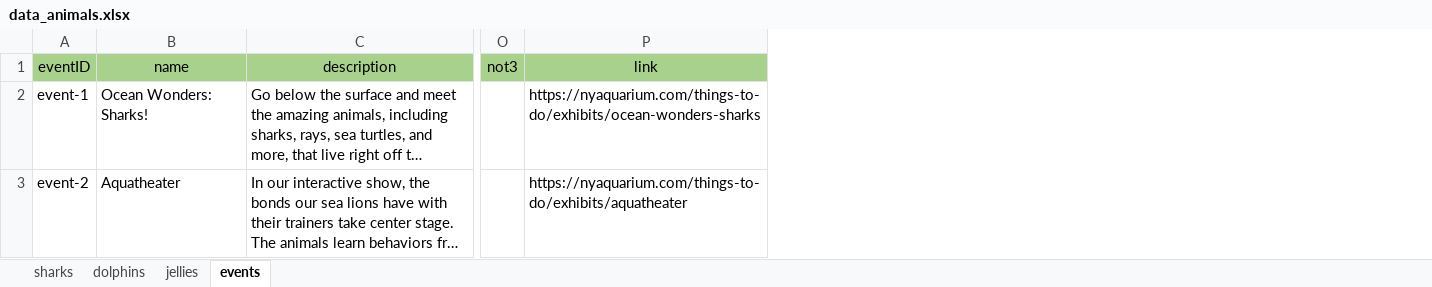
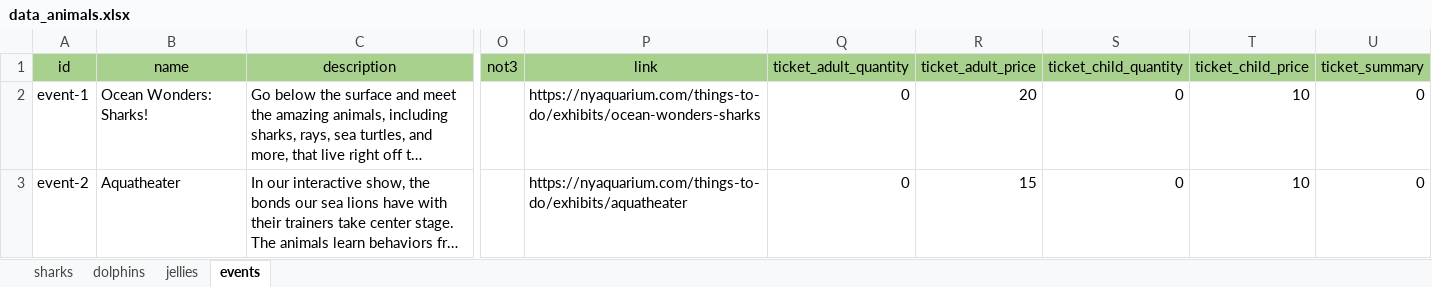
Before and after one commit to longdd0101/eProject_NexusAquarium, an Excel workbook: js/data_animals.xlsx, sheet events, drawn as a sheet; only a part is shown, gaps mark what is left out; long unchanged cells end in …; values as stored, in another font and other column widths than the file's, no borders; the diff names each change by its address in the sheet, - before the commit and + after, or states it on an @@ line.

```diff
--- a/js/data_animals.xlsx (sheet events)
+++ b/js/data_animals.xlsx (sheet events)
+column Q (ticket_adult_quantity), rows 2-3: 0 | 0
+column R (ticket_adult_price), rows 2-3: 20 | 15
+column S (ticket_child_quantity), rows 2-3: 0 | 0
+column T (ticket_child_price), rows 2-3: 10 | 10
+column U (ticket_summary), rows 2-3: 0 | 0
-A1: eventID
+A1: id
```
Also changed, not shown: sheet dolphins, 6 other files.
